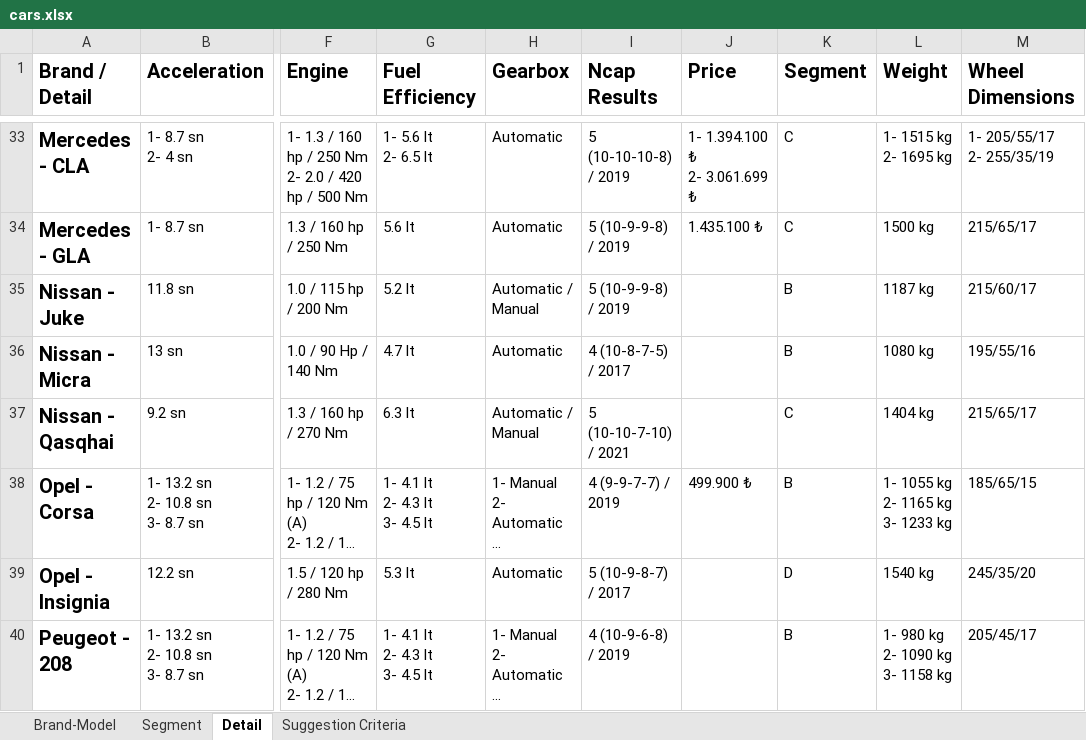
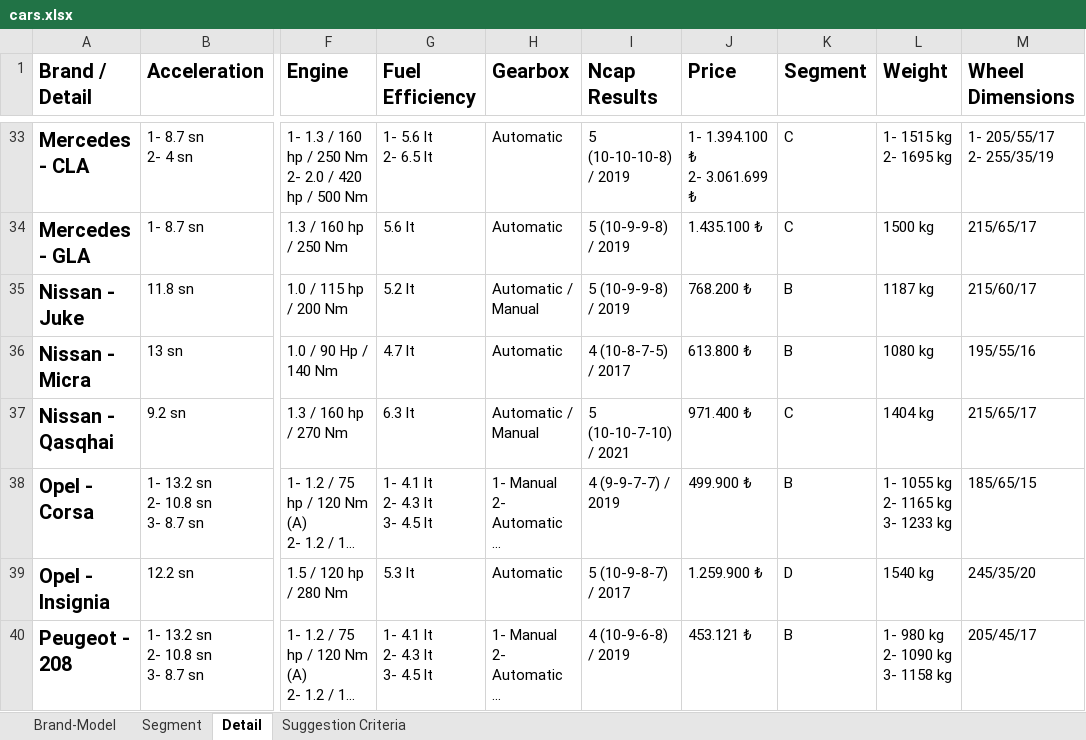
Before and after one commit to which-car/documentation, an Excel workbook: cars.xlsx, sheet Detail, drawn as a sheet; only a part is shown, gaps mark what is left out; long unchanged cells end in …; values as stored, in another font and other column widths than the file's, no borders; table styles not drawn; the diff covers the shown part only; the diff names each change by its address in the sheet, - before the commit and + after, or states it on an @@ line.

Commit message:
details

```diff
--- a/cars.xlsx (sheet Detail)
+++ b/cars.xlsx (sheet Detail)
-J35 (Price): (empty)
+J35 (Price): 768.200 ₺
-J36 (Price): (empty)
+J36 (Price): 613.800 ₺
-J37 (Price): (empty)
+J37 (Price): 971.400 ₺
-J39 (Price): (empty)
+J39 (Price): 1.259.900 ₺
-J40 (Price): (empty)
+J40 (Price): 453.121 ₺
```
Also changed, not shown: 17 edited cells elsewhere in this sheet.
